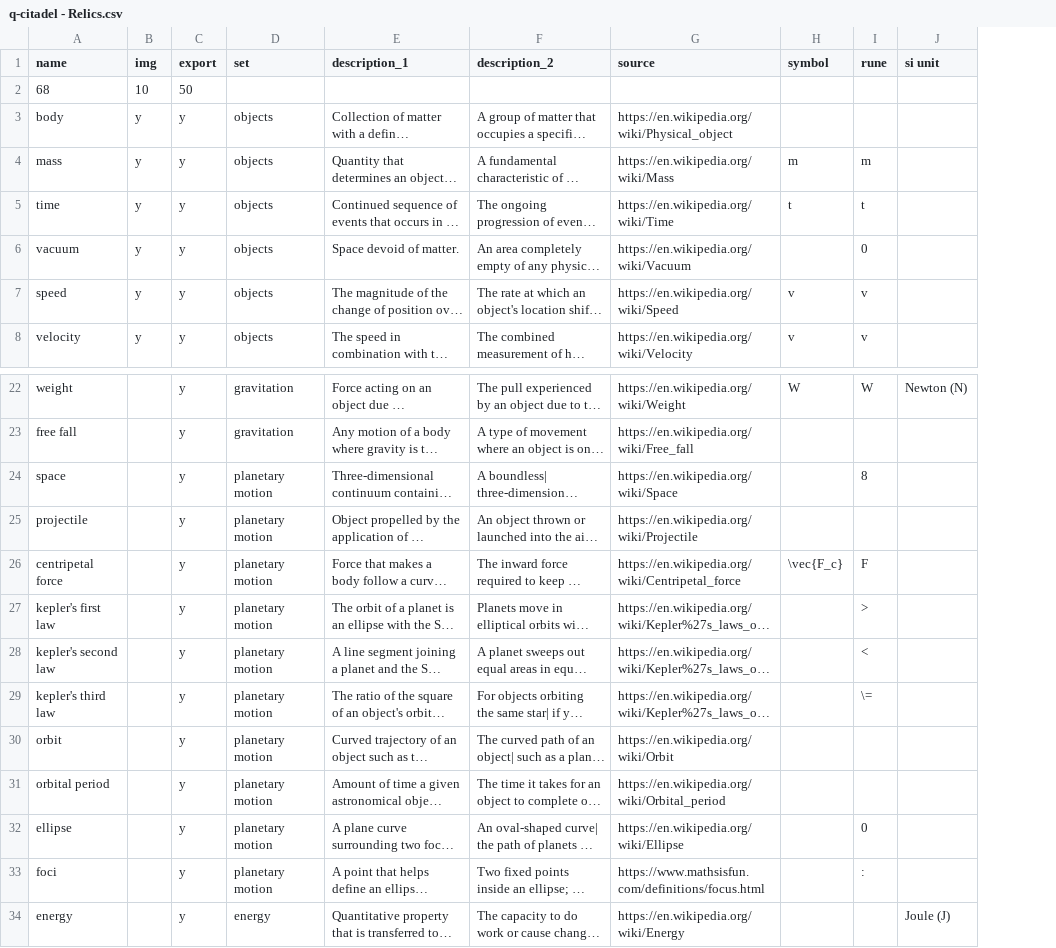
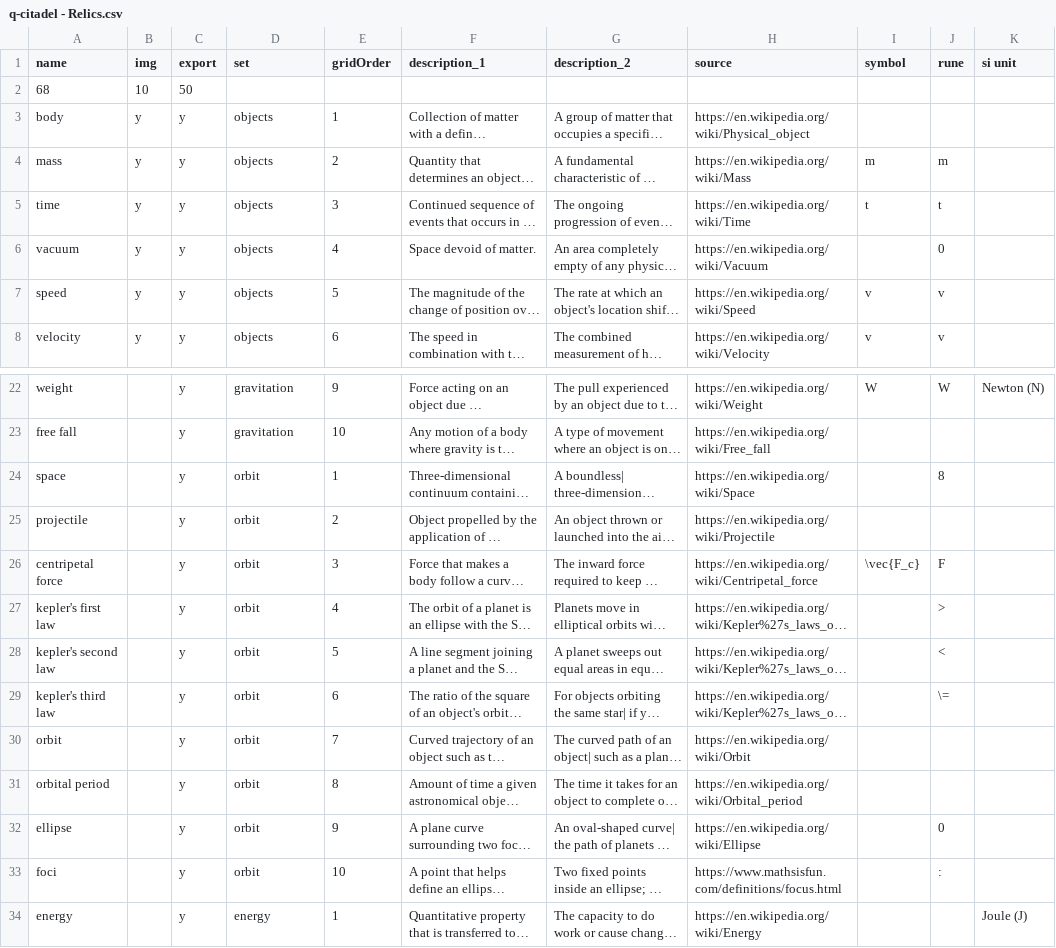
Before and after one commit to ormach/quantum-citadel, a CSV file: 04-DATA/q-citadel - Relics.csv, drawn as a sheet; only a part is shown, gaps mark what is left out; long unchanged cells end in …; the diff names each change by its address in the sheet, - before the commit and + after, or states it on an @@ line.

```diff
--- a/04-DATA/q-citadel - Relics.csv
+++ b/04-DATA/q-citadel - Relics.csv
+column E (gridOrder), rows 3-8: 1 | 2 | 3 | 4 | 5 | 6; rows 22-34: 9 | 10 | 1 | 2 | 3 | 4 | 5 | 6 | 7 | 8 | 9 | 10 | 1
-D24:D33 (set): planetary motion
+D24:D33 (set): orbit
```
Also changed, not shown: 04-DATA/q-citadel - Buildings.csv, 23 other files.
